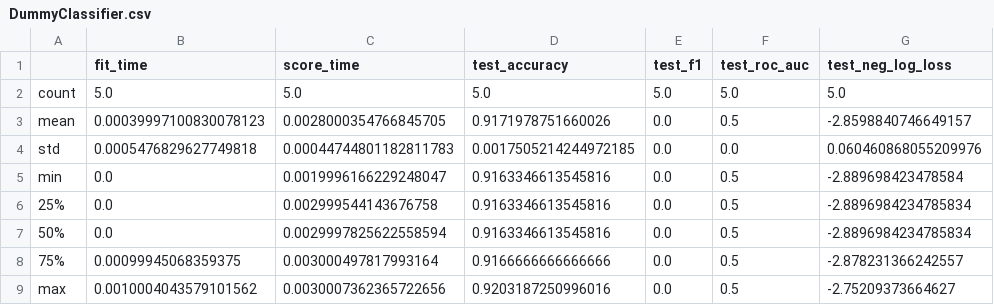
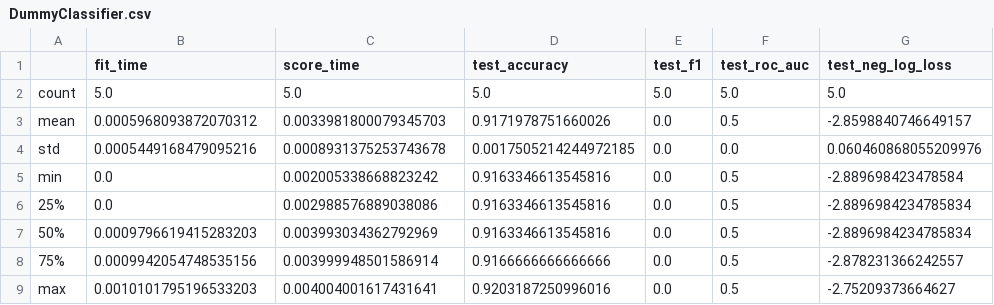
Before and after one commit to PJMichaels/Chemistry-Capstone, a CSV file: Simple_Models/clintox-random/DummyClassifier.csv, drawn as a sheet.

```diff
--- a/Simple_Models/clintox-random/DummyClassifier.csv
+++ b/Simple_Models/clintox-random/DummyClassifier.csv
@@ -2,8 +2,8 @@
 count,5.0,5.0,5.0,5.0,5.0,5.0
-mean,0.00039997100830078123,0.0028000354766845705,0.9171978751660026,0.0,0.5,-2.8598840746649157
-std,0.0005476829627749818,0.00044744801182811783,0.0017505214244972185,0.0,0.0,0.060460868055209976
-min,0.0,0.0019996166229248047,0.9163346613545816,0.0,0.5,-2.889698423478584
-25%,0.0,0.002999544143676758,0.9163346613545816,0.0,0.5,-2.8896984234785834
-50%,0.0,0.0029997825622558594,0.9163346613545816,0.0,0.5,-2.8896984234785834
-75%,0.00099945068359375,0.003000497817993164,0.9166666666666666,0.0,0.5,-2.878231366242557
-max,0.0010004043579101562,0.0030007362365722656,0.9203187250996016,0.0,0.5,-2.75209373664627
+mean,0.0005968093872070312,0.0033981800079345703,0.9171978751660026,0.0,0.5,-2.8598840746649157
+std,0.0005449168479095216,0.0008931375253743678,0.0017505214244972185,0.0,0.0,0.060460868055209976
+min,0.0,0.002005338668823242,0.9163346613545816,0.0,0.5,-2.889698423478584
+25%,0.0,0.002988576889038086,0.9163346613545816,0.0,0.5,-2.8896984234785834
+50%,0.0009796619415283203,0.003993034362792969,0.9163346613545816,0.0,0.5,-2.8896984234785834
+75%,0.0009942054748535156,0.003999948501586914,0.9166666666666666,0.0,0.5,-2.878231366242557
+max,0.0010101795196533203,0.004004001617431641,0.9203187250996016,0.0,0.5,-2.75209373664627
```
Also changed, not shown: Simple_Models/Predictions/clintox-random-train-pred.csv, Simple_Models/Predictions/clintox-random-validate-pred.csv, 45 other files.
